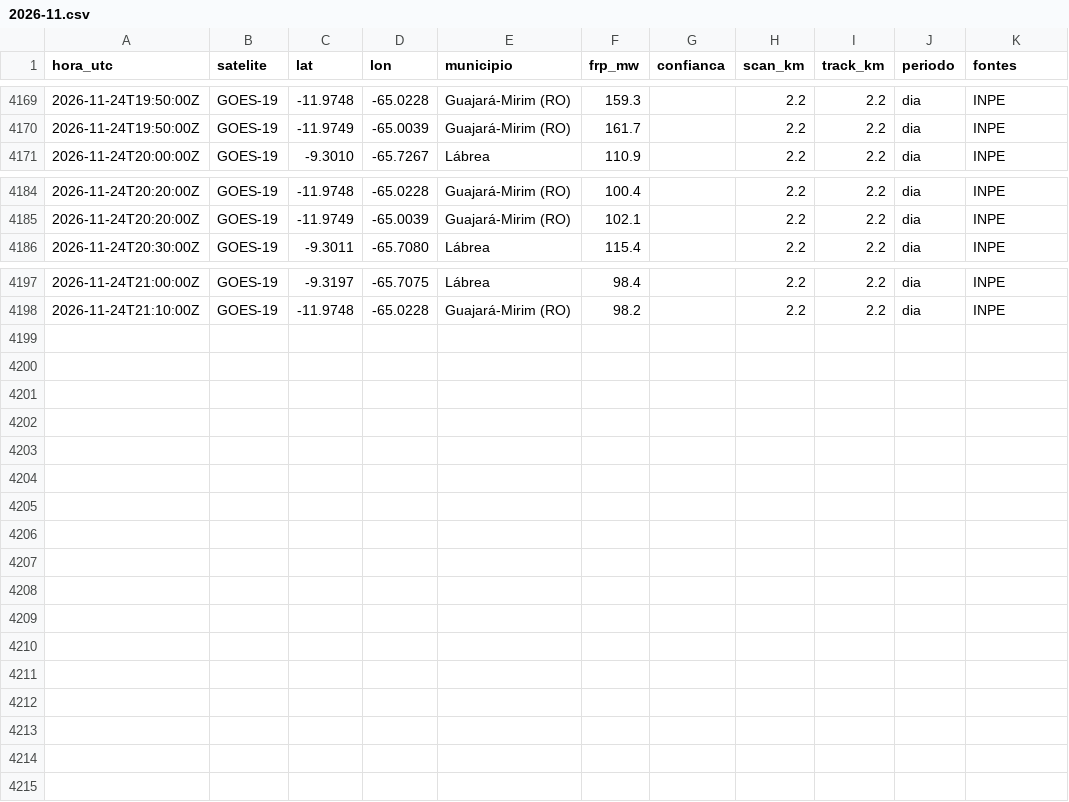
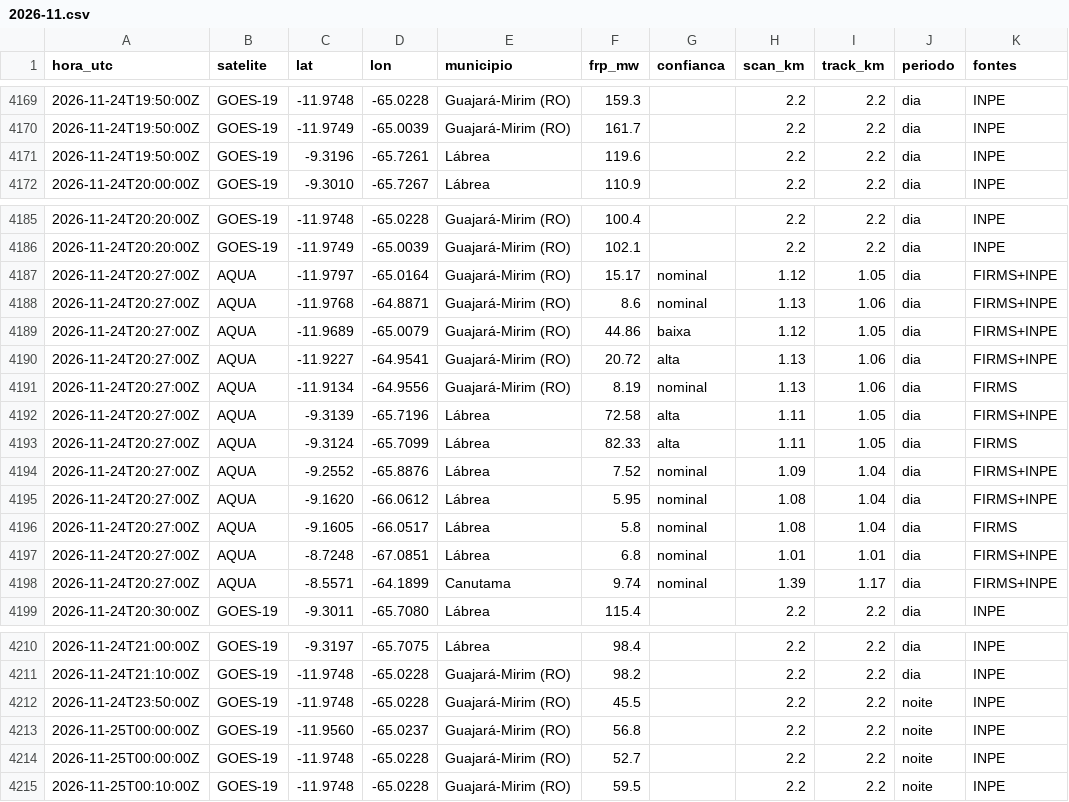
Before and after one commit to UFAMCCA/MonitorBETA, a CSV file: docs/data/historico/humaita/2026-11.csv, drawn as a sheet; only a part is shown, gaps mark what is left out.

```diff
--- a/docs/data/historico/humaita/2026-11.csv
+++ b/docs/data/historico/humaita/2026-11.csv
@@ -4170,2 +4170,3 @@ hora_utc,satelite,lat,lon,municipio,frp_mw,confianca,scan_km,track_km,periodo,fo
 2026-11-24T19:50:00Z,GOES-19,-11.9749,-65.0039,Guajará-Mirim (RO),161.7,,2.2,2.2,dia,INPE
+2026-11-24T19:50:00Z,GOES-19,-9.3196,-65.7261,Lábrea,119.6,,2.2,2.2,dia,INPE
 2026-11-24T20:00:00Z,GOES-19,-9.3010,-65.7267,Lábrea,110.9,,2.2,2.2,dia,INPE
@@ -4185,2 +4186,14 @@ hora_utc,satelite,lat,lon,municipio,frp_mw,confianca,scan_km,track_km,periodo,fo
 2026-11-24T20:20:00Z,GOES-19,-11.9749,-65.0039,Guajará-Mirim (RO),102.1,,2.2,2.2,dia,INPE
+2026-11-24T20:27:00Z,AQUA,-11.9797,-65.0164,Guajará-Mirim (RO),15.17,nominal,1.12,1.05,dia,FIRMS+INPE
+2026-11-24T20:27:00Z,AQUA,-11.9768,-64.8871,Guajará-Mirim (RO),8.6,nominal,1.13,1.06,dia,FIRMS+INPE
+2026-11-24T20:27:00Z,AQUA,-11.9689,-65.0079,Guajará-Mirim (RO),44.86,baixa,1.12,1.05,dia,FIRMS+INPE
+2026-11-24T20:27:00Z,AQUA,-11.9227,-64.9541,Guajará-Mirim (RO),20.72,alta,1.13,1.06,dia,FIRMS+INPE
+2026-11-24T20:27:00Z,AQUA,-11.9134,-64.9556,Guajará-Mirim (RO),8.19,nominal,1.13,1.06,dia,FIRMS
+2026-11-24T20:27:00Z,AQUA,-9.3139,-65.7196,Lábrea,72.58,alta,1.11,1.05,dia,FIRMS+INPE
+2026-11-24T20:27:00Z,AQUA,-9.3124,-65.7099,Lábrea,82.33,alta,1.11,1.05,dia,FIRMS
+2026-11-24T20:27:00Z,AQUA,-9.2552,-65.8876,Lábrea,7.52,nominal,1.09,1.04,dia,FIRMS+INPE
+2026-11-24T20:27:00Z,AQUA,-9.1620,-66.0612,Lábrea,5.95,nominal,1.08,1.04,dia,FIRMS+INPE
+2026-11-24T20:27:00Z,AQUA,-9.1605,-66.0517,Lábrea,5.8,nominal,1.08,1.04,dia,FIRMS
+2026-11-24T20:27:00Z,AQUA,-8.7248,-67.0851,Lábrea,6.8,nominal,1.01,1.01,dia,FIRMS+INPE
+2026-11-24T20:27:00Z,AQUA,-8.5571,-64.1899,Canutama,9.74,nominal,1.39,1.17,dia,FIRMS+INPE
 2026-11-24T20:30:00Z,GOES-19,-9.3011,-65.7080,Lábrea,115.4,,2.2,2.2,dia,INPE
@@ -4198 +4211,5 @@ hora_utc,satelite,lat,lon,municipio,frp_mw,confianca,scan_km,track_km,periodo,fo
 2026-11-24T21:10:00Z,GOES-19,-11.9748,-65.0228,Guajará-Mirim (RO),98.2,,2.2,2.2,dia,INPE
+2026-11-24T23:50:00Z,GOES-19,-11.9748,-65.0228,Guajará-Mirim (RO),45.5,,2.2,2.2,noite,INPE
+2026-11-25T00:00:00Z,GOES-19,-11.9560,-65.0237,Guajará-Mirim (RO),56.8,,2.2,2.2,noite,INPE
+2026-11-25T00:00:00Z,GOES-19,-11.9748,-65.0228,Guajará-Mirim (RO),52.7,,2.2,2.2,noite,INPE
+2026-11-25T00:10:00Z,GOES-19,-11.9748,-65.0228,Guajará-Mirim (RO),59.5,,2.2,2.2,noite,INPE
```
Also changed, not shown: docs/data/historico/benjamin-constant/2026-11.csv, docs/data/historico/coari/2026-11.csv, 33 other files.
